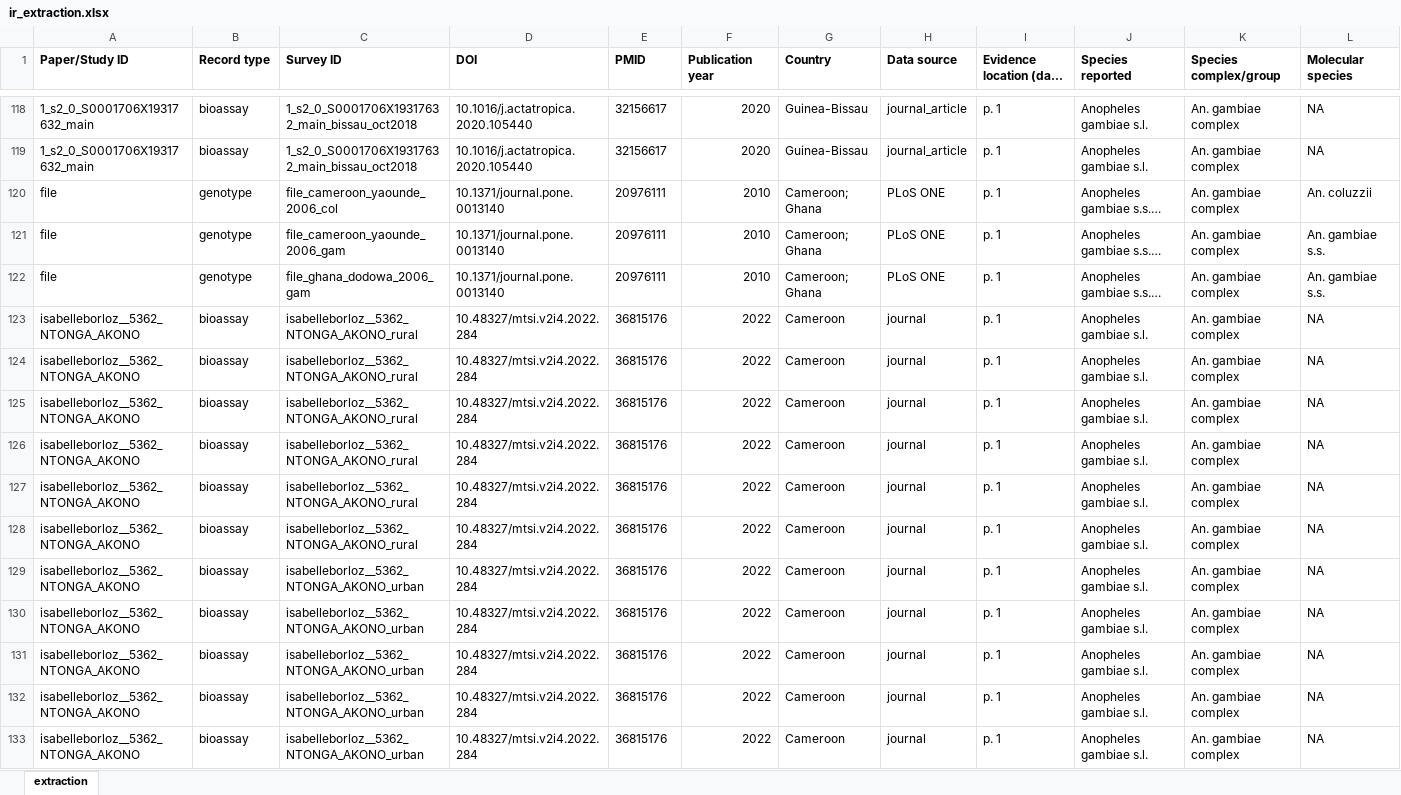
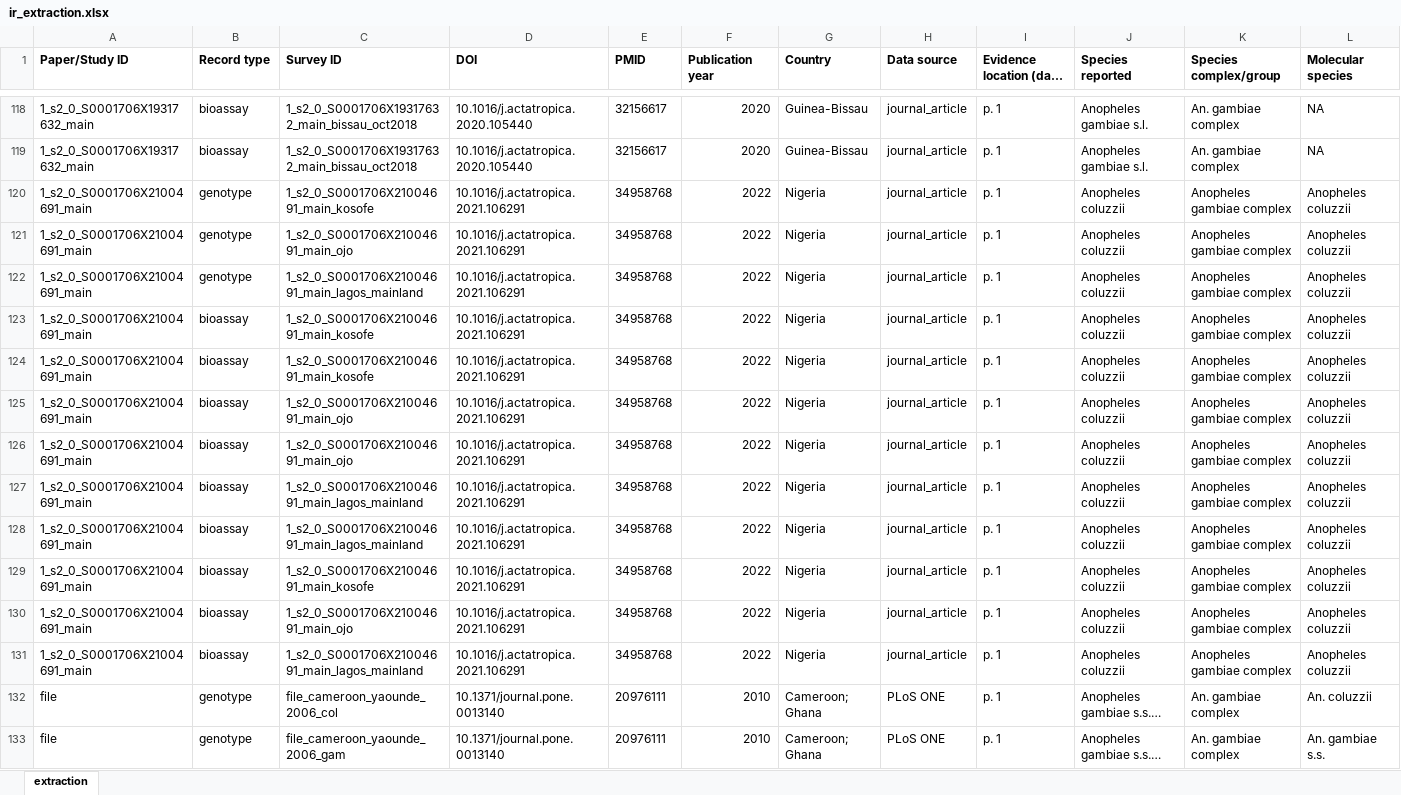
Before and after one commit to Ernestka/IR-MarkerBase-extract, an Excel workbook: data/final/ir_extraction.xlsx, sheet extraction, drawn as a sheet; only a part is shown, gaps mark what is left out; the shorter side is filled out with more unchanged rows; long unchanged cells end in …; values as stored, in another font and other column widths than the file's, no borders; rows hold the shown columns only; the diff names each change by its address in the sheet, - before the commit and + after, or states it on an @@ line.

```diff
--- a/data/final/ir_extraction.xlsx (sheet extraction)
+++ b/data/final/ir_extraction.xlsx (sheet extraction)
+row 120: 1_s2_0_S0001706X21004691_main | genotype | 1_s2_0_S0001706X21004691_main_kosofe | 10.1016/j.actatropica.2021.106291 | 34958768 | 2022 | Nigeria | journal_article | p. 1 | Anopheles coluzzii | Anopheles gambiae complex | Anopheles coluzzii
+row 121: 1_s2_0_S0001706X21004691_main | genotype | 1_s2_0_S0001706X21004691_main_ojo | 10.1016/j.actatropica.2021.106291 | 34958768 | 2022 | Nigeria | journal_article | p. 1 | Anopheles coluzzii | Anopheles gambiae complex | Anopheles coluzzii
+row 122: 1_s2_0_S0001706X21004691_main | genotype | 1_s2_0_S0001706X21004691_main_lagos_mainland | 10.1016/j.actatropica.2021.106291 | 34958768 | 2022 | Nigeria | journal_article | p. 1 | Anopheles coluzzii | Anopheles gambiae complex | Anopheles coluzzii
+row 123: 1_s2_0_S0001706X21004691_main | bioassay | 1_s2_0_S0001706X21004691_main_kosofe | 10.1016/j.actatropica.2021.106291 | 34958768 | 2022 | Nigeria | journal_article | p. 1 | Anopheles coluzzii | Anopheles gambiae complex | Anopheles coluzzii
+row 124: 1_s2_0_S0001706X21004691_main | bioassay | 1_s2_0_S0001706X21004691_main_kosofe | 10.1016/j.actatropica.2021.106291 | 34958768 | 2022 | Nigeria | journal_article | p. 1 | Anopheles coluzzii | Anopheles gambiae complex | Anopheles coluzzii
+row 125: 1_s2_0_S0001706X21004691_main | bioassay | 1_s2_0_S0001706X21004691_main_ojo | 10.1016/j.actatropica.2021.106291 | 34958768 | 2022 | Nigeria | journal_article | p. 1 | Anopheles coluzzii | Anopheles gambiae complex | Anopheles coluzzii
+row 126: 1_s2_0_S0001706X21004691_main | bioassay | 1_s2_0_S0001706X21004691_main_ojo | 10.1016/j.actatropica.2021.106291 | 34958768 | 2022 | Nigeria | journal_article | p. 1 | Anopheles coluzzii | Anopheles gambiae complex | Anopheles coluzzii
+row 127: 1_s2_0_S0001706X21004691_main | bioassay | 1_s2_0_S0001706X21004691_main_lagos_mainland | 10.1016/j.actatropica.2021.106291 | 34958768 | 2022 | Nigeria | journal_article | p. 1 | Anopheles coluzzii | Anopheles gambiae complex | Anopheles coluzzii
+row 128: 1_s2_0_S0001706X21004691_main | bioassay | 1_s2_0_S0001706X21004691_main_lagos_mainland | 10.1016/j.actatropica.2021.106291 | 34958768 | 2022 | Nigeria | journal_article | p. 1 | Anopheles coluzzii | Anopheles gambiae complex | Anopheles coluzzii
+row 129: 1_s2_0_S0001706X21004691_main | bioassay | 1_s2_0_S0001706X21004691_main_kosofe | 10.1016/j.actatropica.2021.106291 | 34958768 | 2022 | Nigeria | journal_article | p. 1 | Anopheles coluzzii | Anopheles gambiae complex | Anopheles coluzzii
+row 130: 1_s2_0_S0001706X21004691_main | bioassay | 1_s2_0_S0001706X21004691_main_ojo | 10.1016/j.actatropica.2021.106291 | 34958768 | 2022 | Nigeria | journal_article | p. 1 | Anopheles coluzzii | Anopheles gambiae complex | Anopheles coluzzii
+row 131: 1_s2_0_S0001706X21004691_main | bioassay | 1_s2_0_S0001706X21004691_main_lagos_mainland | 10.1016/j.actatropica.2021.106291 | 34958768 | 2022 | Nigeria | journal_article | p. 1 | Anopheles coluzzii | Anopheles gambiae complex | Anopheles coluzzii
```
Also changed, not shown: 10 other files.
